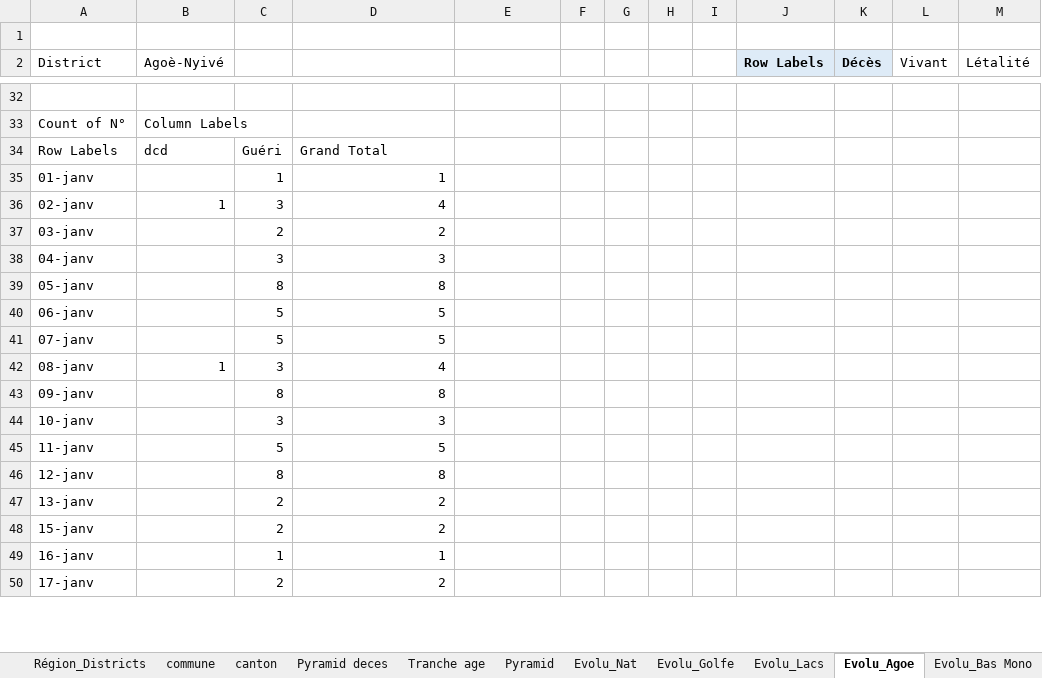
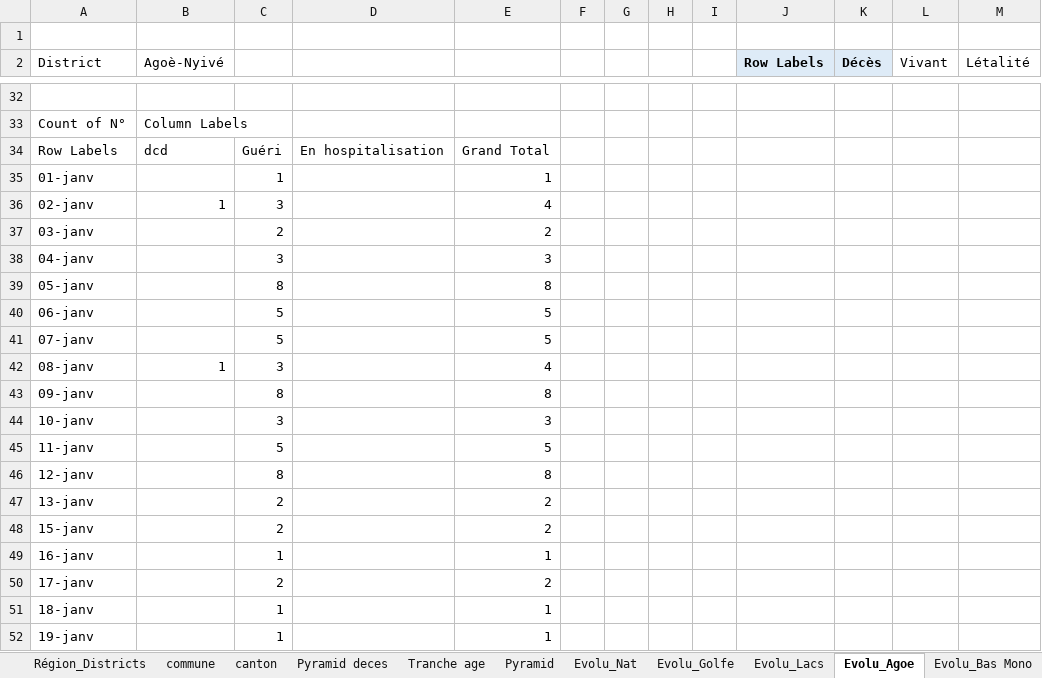
Before and after one commit to richareskodata/Togo-Heath-Data-Dashbord, an Excel workbook: data/Choléra_Togo.xlsx, sheet Evolu_Agoe, drawn as a sheet; only a part is shown, gaps mark what is left out; values as stored, in another font and other column widths than the file's, no borders; charts and pictures not drawn; the diff covers the shown part only; the diff names each change by its address in the sheet, - before the commit and + after, or states it on an @@ line.

```diff
--- a/data/Choléra_Togo.xlsx (sheet Evolu_Agoe)
+++ b/data/Choléra_Togo.xlsx (sheet Evolu_Agoe)
-D34: Grand Total
+D34: En hospitalisation
-E34: (empty)
+E34: Grand Total
-D35: 1
+D35: (empty)
-E35: (empty)
+E35: 1
-D36: 4
+D36: (empty)
-E36: (empty)
+E36: 4
-D37: 2
+D37: (empty)
-E37: (empty)
+E37: 2
-D38: 3
+D38: (empty)
-E38: (empty)
+E38: 3
-D39: 8
+D39: (empty)
-E39: (empty)
+E39: 8
-D40:D41: 5
+D40:D41: (empty)
-E40:E41: (empty)
+E40:E41: 5
-D42: 4
+D42: (empty)
-E42: (empty)
+E42: 4
-D43: 8
+D43: (empty)
-E43: (empty)
+E43: 8
-D44: 3
+D44: (empty)
-E44: (empty)
+E44: 3
-D45: 5
+D45: (empty)
-E45: (empty)
+E45: 5
-D46: 8
+D46: (empty)
-E46: (empty)
+E46: 8
-D47:D48: 2
+D47:D48: (empty)
-E47:E48: (empty)
+E47:E48: 2
-D49: 1
+D49: (empty)
-E49: (empty)
+E49: 1
-D50: 2
+D50: (empty)
-E50: (empty)
+E50: 2
+row 51: 18-janv |  | 1 |  | 1
+row 52: 19-janv |  | 1 |  | 1
```
Also changed, not shown: 13 added rows, 10 removed rows, 119 edited cells and merged cells elsewhere in this sheet, sheet Evolu_Nat, sheet Liste Linéaire_Togo, sheet Pyramid deces, sheet Région_Districts, sheet Tranche age, sheet Pyramid, 6 more sheets, other sheet tabs, formulas that keep their value, charts or pictures.
